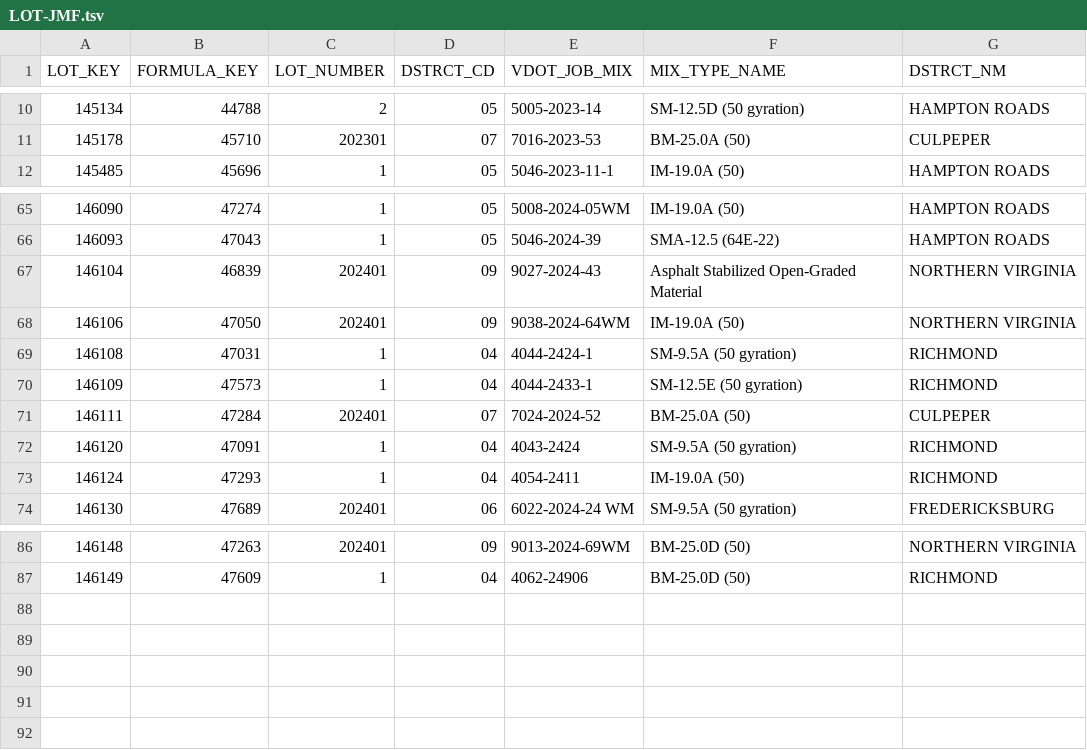
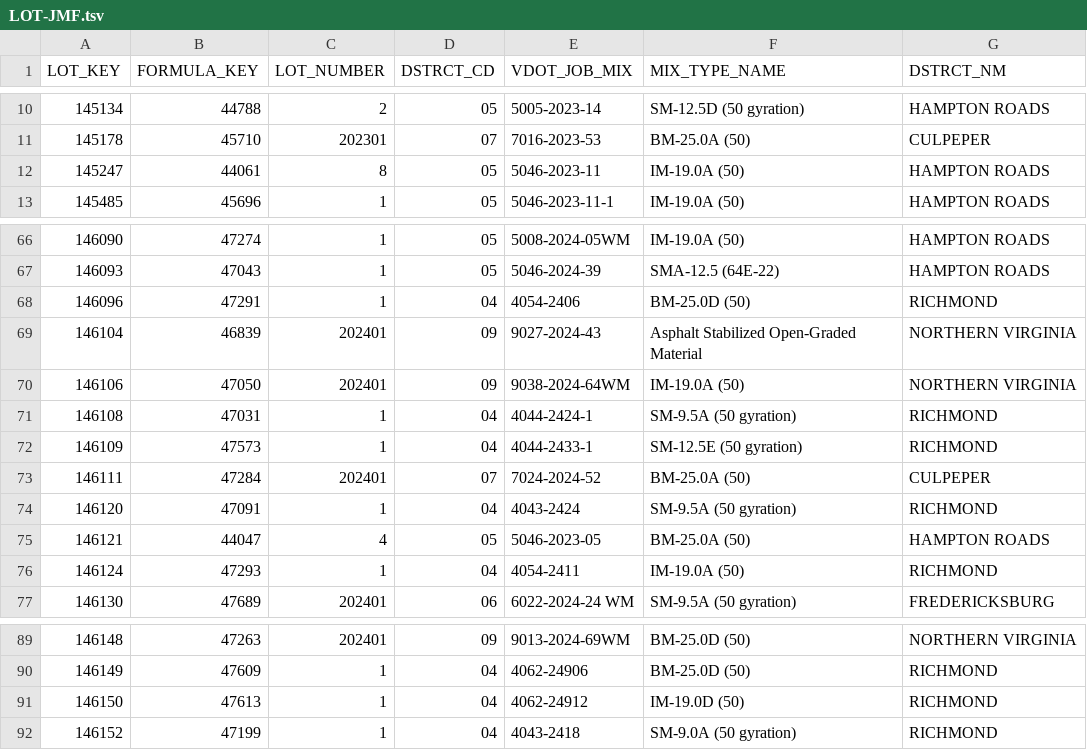
Before and after one commit to bcs9z/VDOTPowerBIData, a TSV file: LOT-JMF.tsv, drawn as a sheet; only a part is shown, gaps mark what is left out.

```diff
--- a/LOT-JMF.tsv
+++ b/LOT-JMF.tsv
@@ -11,2 +11,3 @@ LOT_KEY	FORMULA_KEY	LOT_NUMBER	DSTRCT_CD	VDOT_JOB_MIX	MIX_TYPE_NAME	DSTRCT_NM
 145178	45710	202301	07	7016-2023-53	BM-25.0A (50)	CULPEPER
+145247	44061	8	05	5046-2023-11	IM-19.0A (50)	HAMPTON ROADS
 145485	45696	1	05	5046-2023-11-1	IM-19.0A (50)	HAMPTON ROADS
@@ -66,2 +67,3 @@ LOT_KEY	FORMULA_KEY	LOT_NUMBER	DSTRCT_CD	VDOT_JOB_MIX	MIX_TYPE_NAME	DSTRCT_NM
 146093	47043	1	05	5046-2024-39	SMA-12.5 (64E-22)	HAMPTON ROADS
+146096	47291	1	04	4054-2406	BM-25.0D (50)	RICHMOND
 146104	46839	202401	09	9027-2024-43	Asphalt Stabilized Open-Graded Material	NORTHERN VIRGINIA
@@ -72,2 +74,3 @@ LOT_KEY	FORMULA_KEY	LOT_NUMBER	DSTRCT_CD	VDOT_JOB_MIX	MIX_TYPE_NAME	DSTRCT_NM
 146120	47091	1	04	4043-2424	SM-9.5A (50 gyration)	RICHMOND
+146121	44047	4	05	5046-2023-05	BM-25.0A (50)	HAMPTON ROADS
 146124	47293	1	04	4054-2411	IM-19.0A (50)	RICHMOND
@@ -87 +90,3 @@ LOT_KEY	FORMULA_KEY	LOT_NUMBER	DSTRCT_CD	VDOT_JOB_MIX	MIX_TYPE_NAME	DSTRCT_NM
 146149	47609	1	04	4062-24906	BM-25.0D (50)	RICHMOND
+146150	47613	1	04	4062-24912	IM-19.0D (50)	RICHMOND
+146152	47199	1	04	4043-2418	SM-9.0A (50 gyration)	RICHMOND
```
Also changed, not shown: 1 other file.
